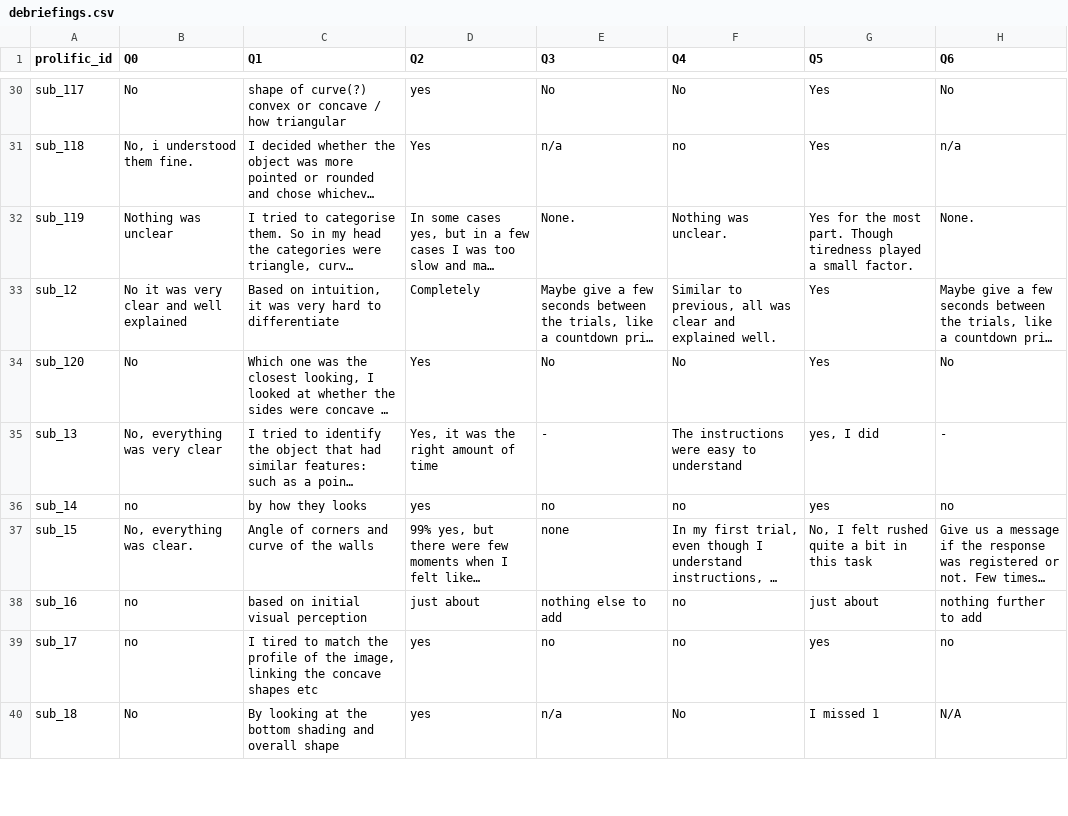
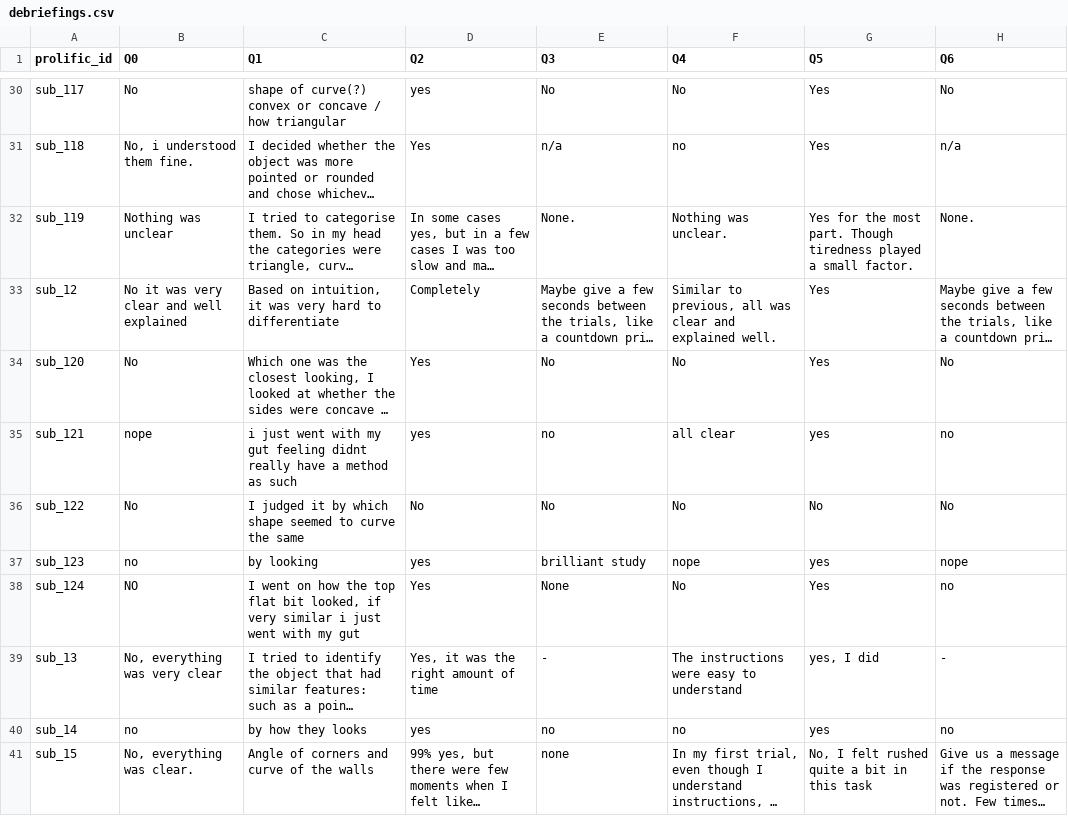
Before and after one commit to LevanBokeria/density_2_analysis, a CSV file: results/pilots/preprocessed_data/debriefings.csv, drawn as a sheet; only a part is shown, gaps mark what is left out; the shorter side is filled out with more unchanged rows; long unchanged cells end in …; the diff names each change by its address in the sheet, - before the commit and + after, or states it on an @@ line.

```diff
--- a/results/pilots/preprocessed_data/debriefings.csv
+++ b/results/pilots/preprocessed_data/debriefings.csv
+row 35: sub_121 | nope | i just went with my gut feeling didnt really have a method as such | yes | no | all clear | yes | no
+row 36: sub_122 | No | I judged it by which shape seemed to curve the same | No | No | No | No | No
+row 37: sub_123 | no | by looking | yes | brilliant study | nope | yes | nope
+row 38: sub_124 | NO | I went on how the top flat bit looked, if very similar i just went with my gut | Yes | None | No | Yes | no
```
Also changed, not shown: results/pilots/preprocessed_data/breaks_feedback.csv, results/pilots/preprocessed_data/instructions.csv, 11 other files.
